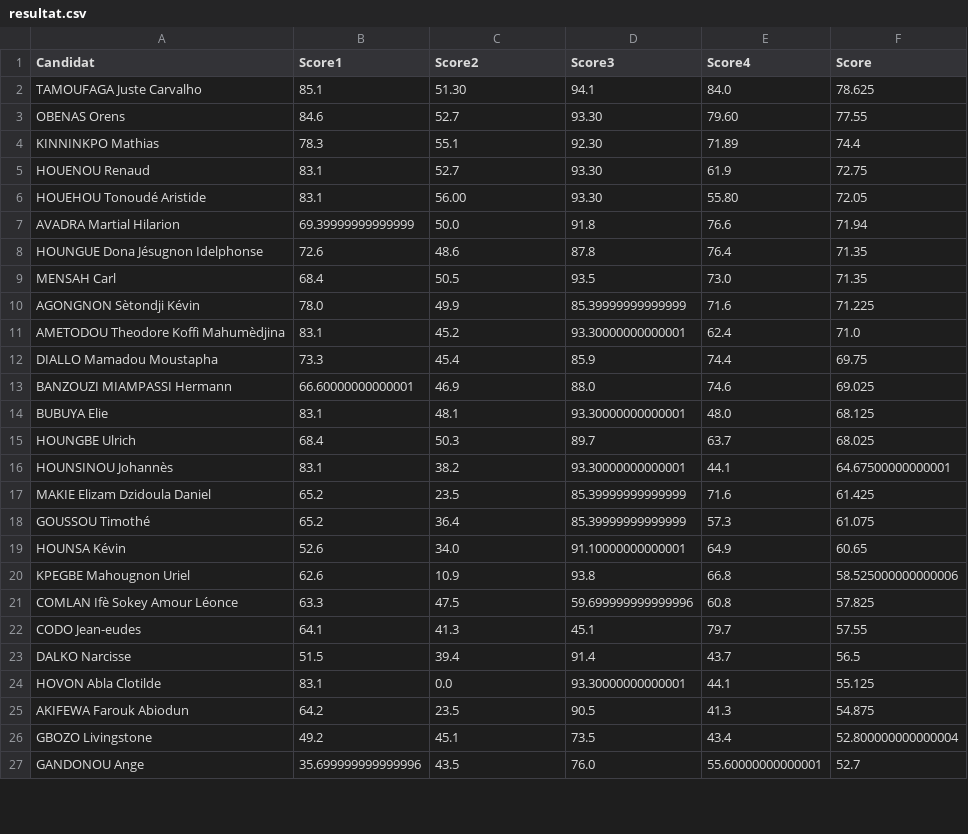
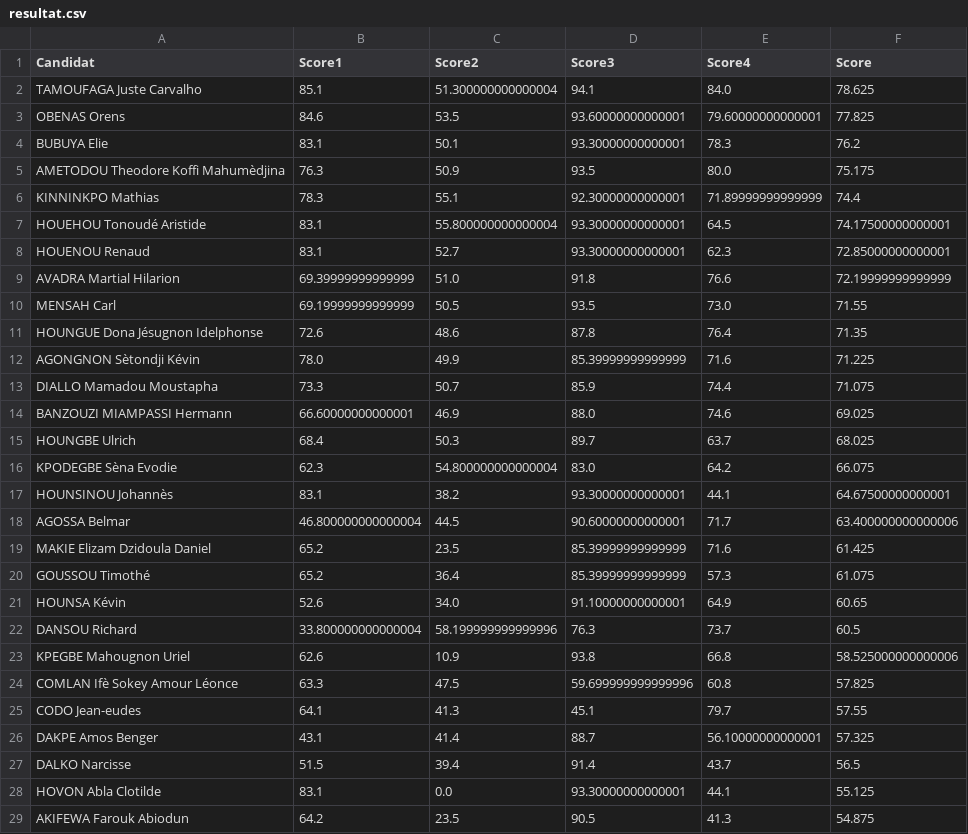
Before and after one commit to JospinJudes/jospinjudes.github.io, a CSV file: assets/data/resultat.csv, drawn as a sheet; only a part is shown; the shorter side is filled out with more unchanged rows; the diff covers the shown part only.

Commit message:
Add files via upload

```diff
--- a/assets/data/resultat.csv
+++ b/assets/data/resultat.csv
@@ -1,17 +1,19 @@
 Candidat,Score1,Score2,Score3,Score4,Score
-TAMOUFAGA Juste Carvalho,85.1,51.30,94.1,84.0,78.625
-OBENAS Orens,84.6,52.7,93.30,79.60,77.55
-KINNINKPO Mathias,78.3,55.1,92.30,71.89,74.4
-HOUENOU Renaud,83.1,52.7,93.30,61.9,72.75
-HOUEHOU Tonoudé Aristide,83.1,56.00,93.30,55.80,72.05
-AVADRA Martial Hilarion,69.39999999999999,50.0,91.8,76.6,71.94
+TAMOUFAGA Juste Carvalho,85.1,51.300000000000004,94.1,84.0,78.625
+OBENAS Orens,84.6,53.5,93.60000000000001,79.60000000000001,77.825
+BUBUYA Elie,83.1,50.1,93.30000000000001,78.3,76.2
+AMETODOU Theodore Koffi Mahumèdjina,76.3,50.9,93.5,80.0,75.175
+KINNINKPO Mathias,78.3,55.1,92.30000000000001,71.89999999999999,74.4
+HOUEHOU Tonoudé Aristide,83.1,55.800000000000004,93.30000000000001,64.5,74.17500000000001
+HOUENOU Renaud,83.1,52.7,93.30000000000001,62.3,72.85000000000001
+AVADRA Martial Hilarion,69.39999999999999,51.0,91.8,76.6,72.19999999999999
+MENSAH Carl,69.19999999999999,50.5,93.5,73.0,71.55
 HOUNGUE Dona Jésugnon Idelphonse,72.6,48.6,87.8,76.4,71.35
-MENSAH Carl,68.4,50.5,93.5,73.0,71.35
 AGONGNON Sètondji Kévin,78.0,49.9,85.39999999999999,71.6,71.225
-AMETODOU Theodore Koffi Mahumèdjina,83.1,45.2,93.30000000000001,62.4,71.0
-DIALLO Mamadou Moustapha,73.3,45.4,85.9,74.4,69.75
+DIALLO Mamadou Moustapha,73.3,50.7,85.9,74.4,71.075
 BANZOUZI MIAMPASSI Hermann,66.60000000000001,46.9,88.0,74.6,69.025
-BUBUYA Elie,83.1,48.1,93.30000000000001,48.0,68.125
 HOUNGBE Ulrich,68.4,50.3,89.7,63.7,68.025
+KPODEGBE Sèna Evodie,62.3,54.800000000000004,83.0,64.2,66.075
 HOUNSINOU Johannès,83.1,38.2,93.30000000000001,44.1,64.67500000000001
+AGOSSA Belmar,46.800000000000004,44.5,90.60000000000001,71.7,63.400000000000006
 MAKIE Elizam Dzidoula Daniel,65.2,23.5,85.39999999999999,71.6,61.425
@@ -19,2 +21,3 @@ GOUSSOU Timothé,65.2,36.4,85.39999999999999,57.3,61.075
 HOUNSA Kévin,52.6,34.0,91.10000000000001,64.9,60.65
+DANSOU Richard,33.800000000000004,58.199999999999996,76.3,73.7,60.5
 KPEGBE Mahougnon Uriel,62.6,10.9,93.8,66.8,58.525000000000006
@@ -22,2 +25,3 @@ COMLAN Ifè Sokey Amour Léonce,63.3,47.5,59.699999999999996,60.8,57.825
 CODO Jean-eudes,64.1,41.3,45.1,79.7,57.55
+DAKPE Amos Benger,43.1,41.4,88.7,56.10000000000001,57.325
 DALKO Narcisse,51.5,39.4,91.4,43.7,56.5
```
Also changed, not shown: 6 added rows, 9 removed rows and 4 moved rows elsewhere in this file.
